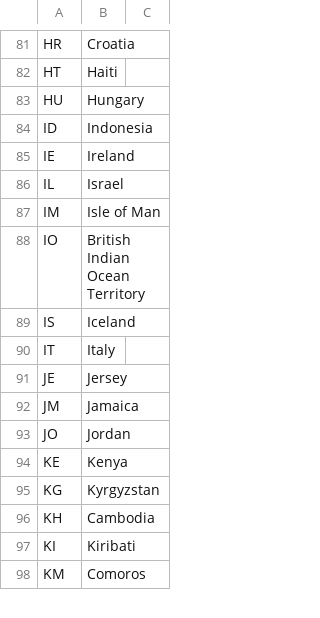
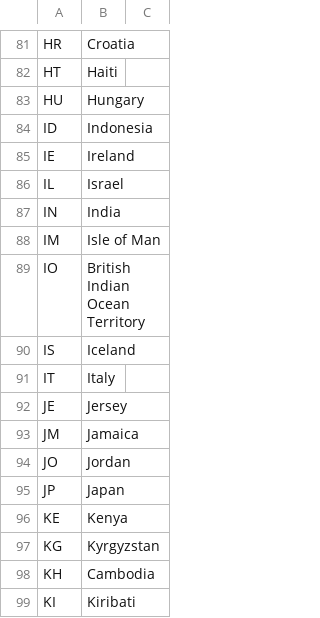
Before and after one commit to brightdata/answer-engines-country-codes, a CSV file: gemini_countries.csv, drawn as a sheet; only a part is shown, gaps mark what is left out; the shorter side is filled out with more unchanged rows; the diff names each change by its address in the sheet, - before the commit and + after, or states it on an @@ line.

Commit message:
Update gemini_countries.csv

```diff
--- a/gemini_countries.csv
+++ b/gemini_countries.csv
+row 87: IN | India
+row 95: JP | Japan
```
